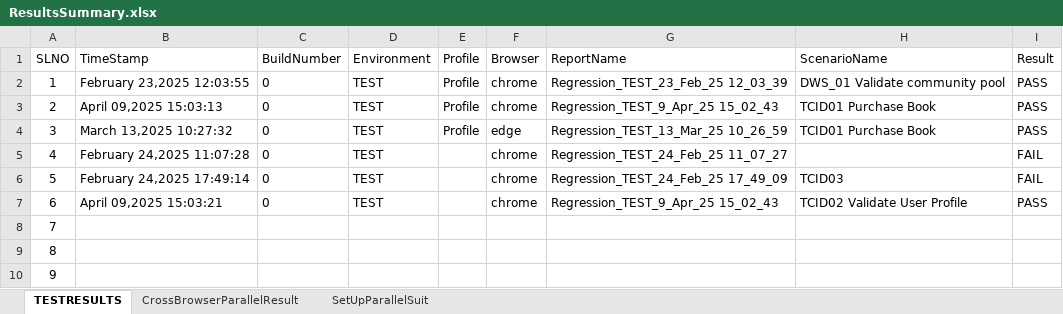
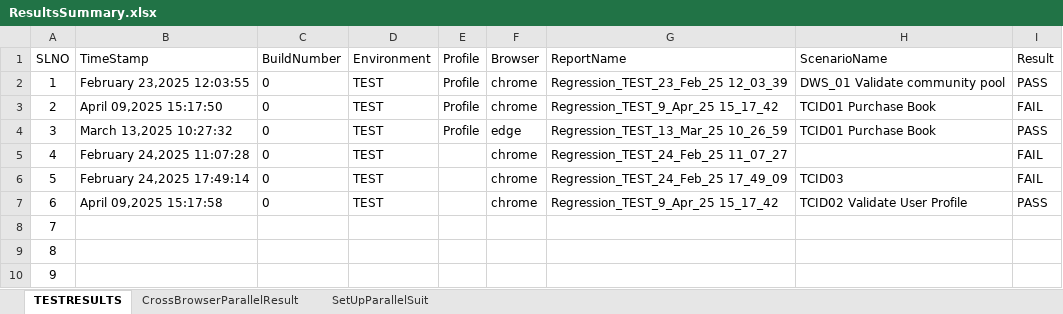
Before and after one commit to suchismita-csg/DemoWebShop, an Excel workbook: ResultsSummary.xlsx, sheet TESTRESULTS, drawn as a sheet; only a part is shown; values as stored, in another font and other column widths than the file's, no borders; the diff names each change by its address in the sheet, - before the commit and + after, or states it on an @@ line.

Commit message:
file added

```diff
--- a/ResultsSummary.xlsx (sheet TESTRESULTS)
+++ b/ResultsSummary.xlsx (sheet TESTRESULTS)
-B3 (TimeStamp): April 09,2025 15:03:13
+B3 (TimeStamp): April 09,2025 15:17:50
-G3 (ReportName): Regression_TEST_9_Apr_25 15_02_43
+G3 (ReportName): Regression_TEST_9_Apr_25 15_17_42
-I3 (Result): PASS
+I3 (Result): FAIL
-B7 (TimeStamp): April 09,2025 15:03:21
+B7 (TimeStamp): April 09,2025 15:17:58
-G7 (ReportName): Regression_TEST_9_Apr_25 15_02_43
+G7 (ReportName): Regression_TEST_9_Apr_25 15_17_42
```
Also changed, not shown: sheet CrossBrowserParallelResult.
